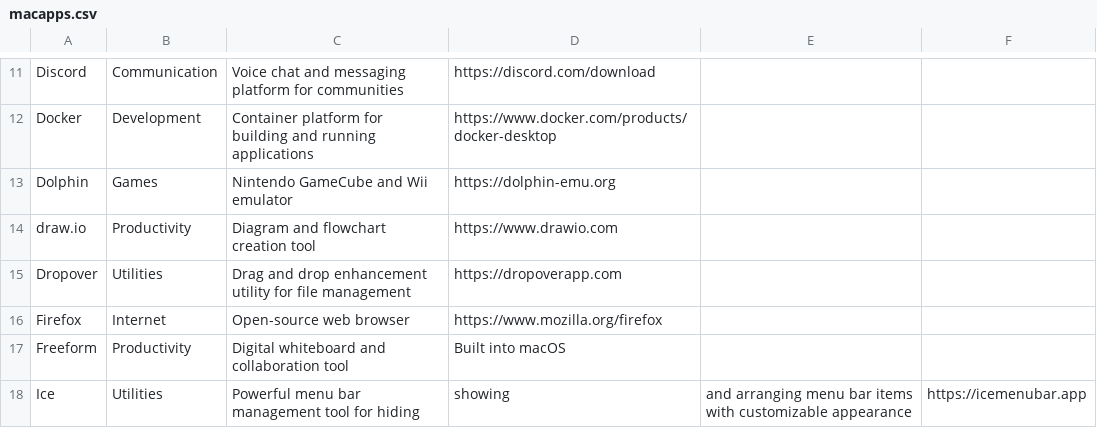
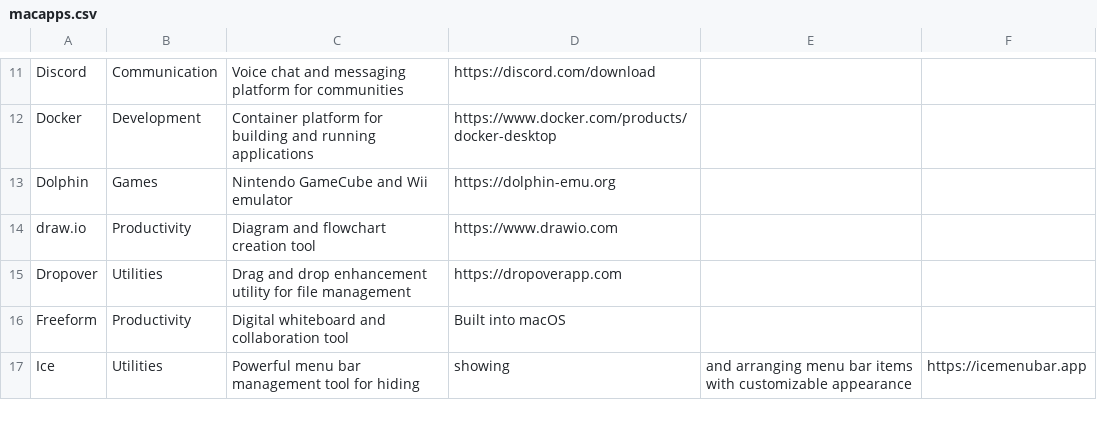
Before and after one commit to jordonhgriffin/jordonhgriffin.github.io, a CSV file: macapps.csv, drawn as a sheet; only a part is shown, gaps mark what is left out.

```diff
--- a/macapps.csv
+++ b/macapps.csv
@@ -15,3 +15,2 @@ draw.io,Productivity,Diagram and flowchart creation tool,https://www.drawio.com
 Dropover,Utilities,Drag and drop enhancement utility for file management,https://dropoverapp.com
-Firefox,Internet,Open-source web browser,https://www.mozilla.org/firefox
 Freeform,Productivity,Digital whiteboard and collaboration tool,Built into macOS
```
Also changed, not shown: 5 other files.
